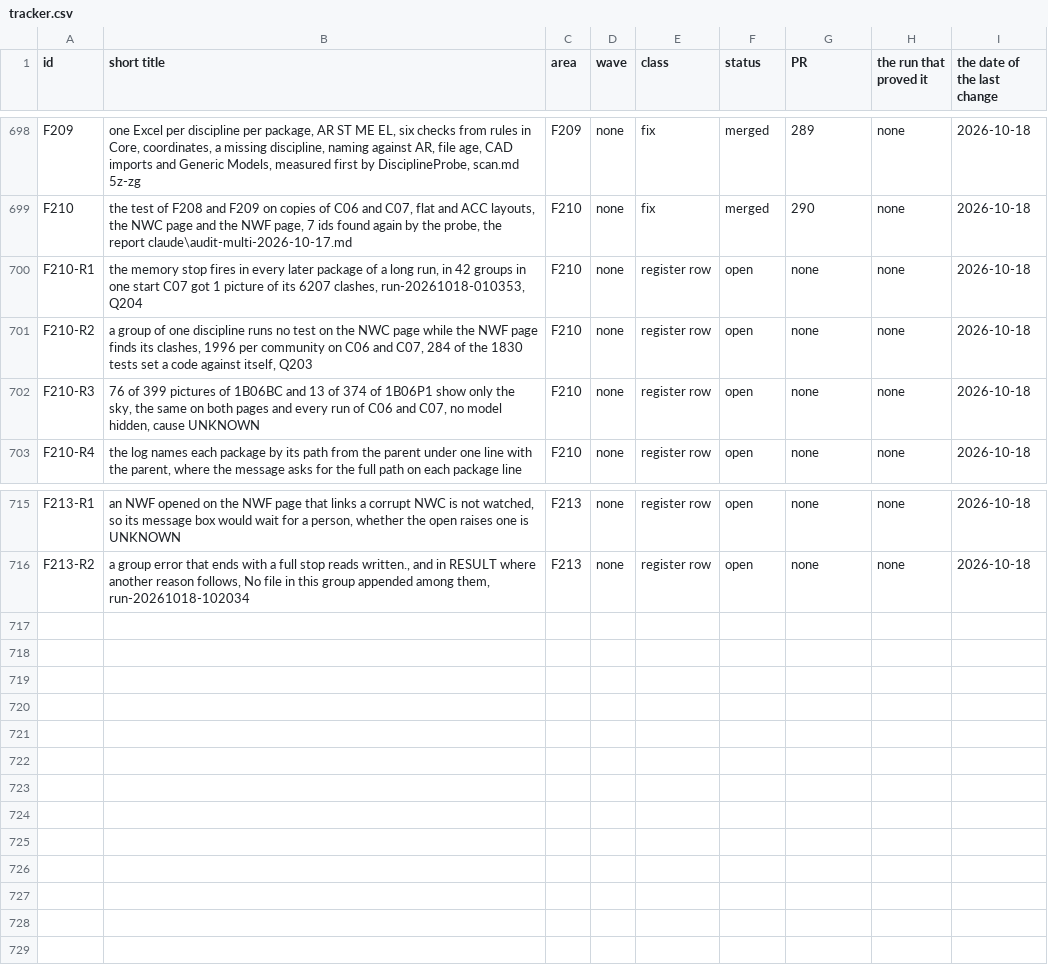
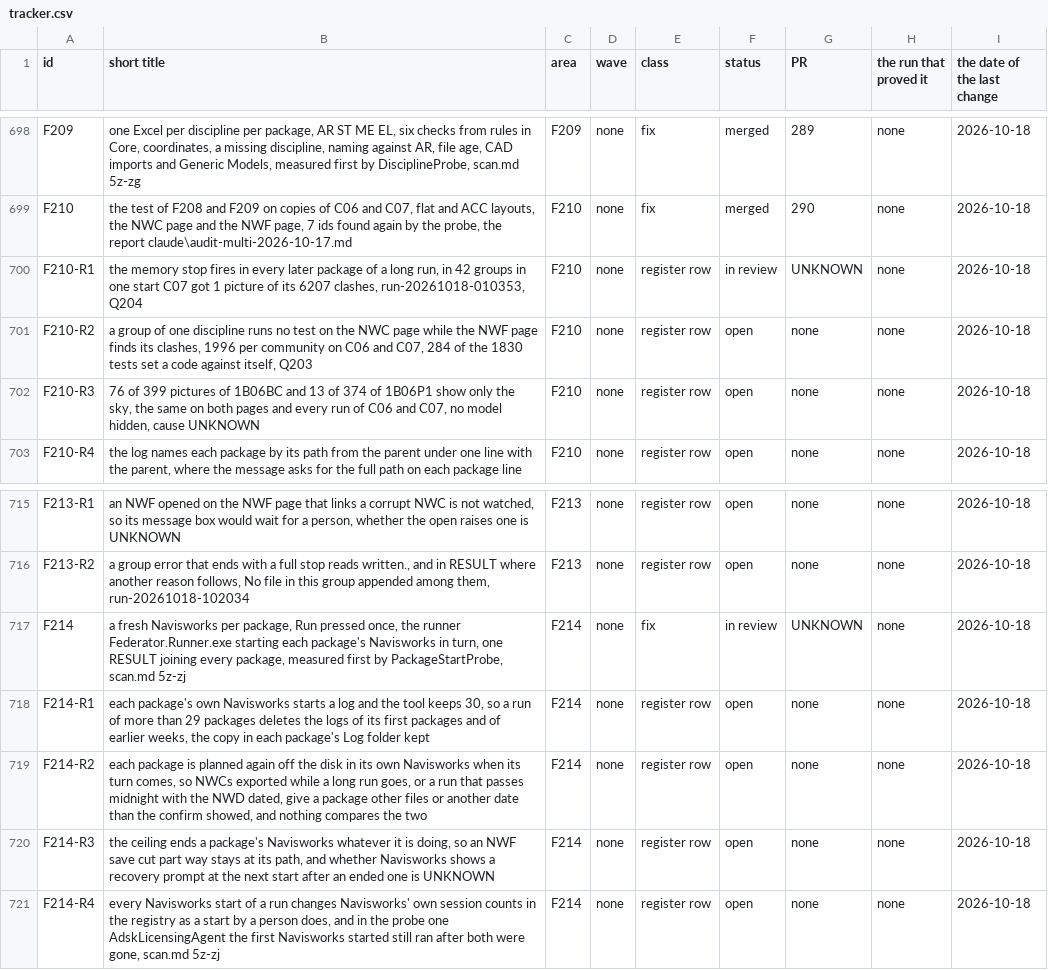
Before and after one commit to baderrahal/PAR_NWC-Federator-V2, a CSV file: steps/tracker.csv, drawn as a sheet; only a part is shown, gaps mark what is left out.

Commit message:
F214 second pass on the reviewer's and the breaker's findings. No box in a child, the Rebuild box's confirm included, a child that cannot set every control runs nothing, the drop down of the NWFs last used never copied. The runner's ceiling runs from before the start to after the wait, a package whose Navisworks cannot be told is not run, a start that threw has its Navisworks waited on, a refusal is written. The window's wait survives a throw and ends the runner past every ceiling added up, the results go through the tally and RunLog.WriteJoinedResult, a package with no result is never said as not run, the live line and a warning count the packages that wrote a result. The engine's OutcomesSoFar, the confirms that no longer name a discard, install.ps1 reading the exe, the poll a setting, tests for every check, rows F214-R1 to R4, and the first r6b run's log

```diff
--- a/steps/tracker.csv
+++ b/steps/tracker.csv
@@ -699,3 +699,3 @@ F209,"one Excel per discipline per package, AR ST ME EL, six checks from rules i
 F210,"the test of F208 and F209 on copies of C06 and C07, flat and ACC layouts, the NWC page and the NWF page, 7 ids found again by the probe, the report claude\audit-multi-2026-10-17.md",F210,none,fix,merged,290,none,2026-10-18
-F210-R1,"the memory stop fires in every later package of a long run, in 42 groups in one start C07 got 1 picture of its 6207 clashes, run-20261018-010353, Q204",F210,none,register row,open,none,none,2026-10-18
+F210-R1,"the memory stop fires in every later package of a long run, in 42 groups in one start C07 got 1 picture of its 6207 clashes, run-20261018-010353, Q204",F210,none,register row,in review,UNKNOWN,none,2026-10-18
 F210-R2,"a group of one discipline runs no test on the NWC page while the NWF page finds its clashes, 1996 per community on C06 and C07, 284 of the 1830 tests set a code against itself, Q203",F210,none,register row,open,none,none,2026-10-18
@@ -716 +716,6 @@ F213-R1,"an NWF opened on the NWF page that links a corrupt NWC is not watched,
 F213-R2,"a group error that ends with a full stop reads written., and in RESULT where another reason follows, No file in this group appended among them, run-20261018-102034",F213,none,register row,open,none,none,2026-10-18
+F214,"a fresh Navisworks per package, Run pressed once, the runner Federator.Runner.exe starting each package's Navisworks in turn, one RESULT joining every package, measured first by PackageStartProbe, scan.md 5z-zj",F214,none,fix,in review,UNKNOWN,none,2026-10-18
+F214-R1,"each package's own Navisworks starts a log and the tool keeps 30, so a run of more than 29 packages deletes the logs of its first packages and of earlier weeks, the copy in each package's Log folder kept",F214,none,register row,open,none,none,2026-10-18
+F214-R2,"each package is planned again off the disk in its own Navisworks when its turn comes, so NWCs exported while a long run goes, or a run that passes midnight with the NWD dated, give a package other files or another date than the confirm showed, and nothing compares the two",F214,none,register row,open,none,none,2026-10-18
+F214-R3,"the ceiling ends a package's Navisworks whatever it is doing, so an NWF save cut part way stays at its path, and whether Navisworks shows a recovery prompt at the next start after an ended one is UNKNOWN",F214,none,register row,open,none,none,2026-10-18
+F214-R4,"every Navisworks start of a run changes Navisworks' own session counts in the registry as a start by a person does, and in the probe one AdskLicensingAgent the first Navisworks started still ran after both were gone, scan.md 5z-zj",F214,none,register row,open,none,none,2026-10-18
```
Also changed, not shown: 22 other files.
